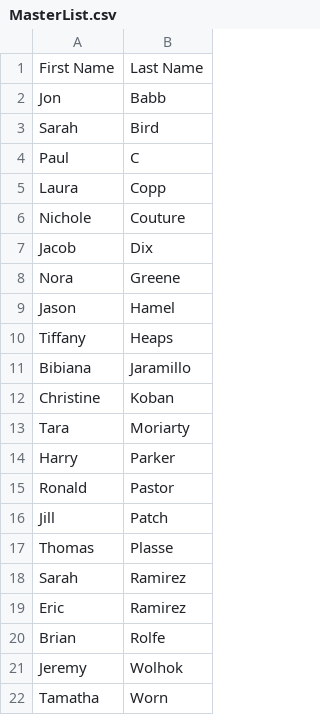
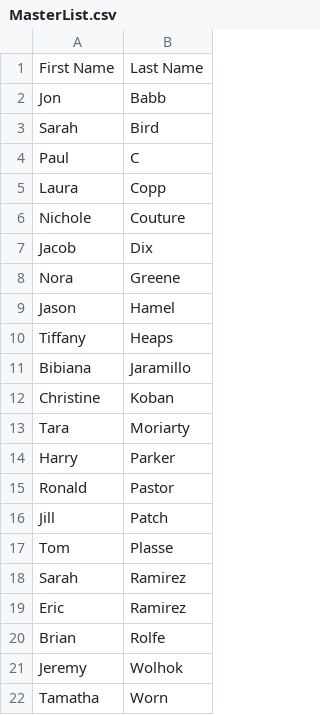
Before and after one commit to DJWickWack/CovidTrackantor, a CSV file: MasterList.csv, drawn as a sheet.

```diff
--- a/MasterList.csv
+++ b/MasterList.csv
@@ -16,3 +16,3 @@ Ronald,Pastor
 Jill,Patch
-Thomas,Plasse
+Tom,Plasse
 Sarah,Ramirez
```
Also changed, not shown: record.csv.
